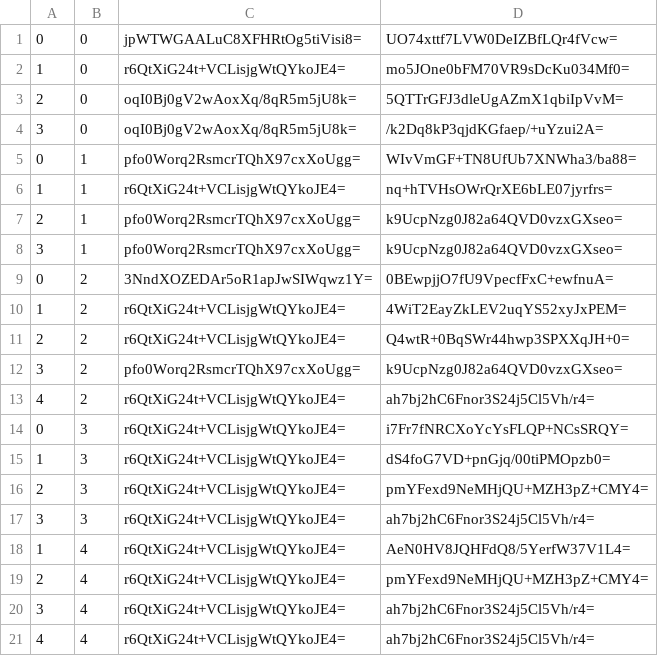
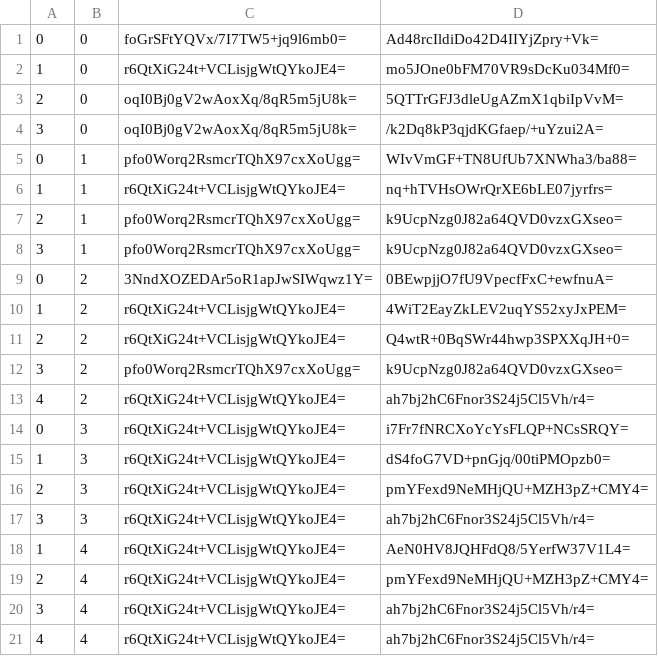
Before and after one commit to haveyouwantto/MapleTownMap, a CSV file: tiles/zoom.-1/metadata/k.0.0.csv, drawn as a sheet.

```diff
--- a/tiles/zoom.-1/metadata/k.0.0.csv
+++ b/tiles/zoom.-1/metadata/k.0.0.csv
@@ -1,2 +1,2 @@
-0,0,jpWTWGAALuC8XFHRtOg5tiVisi8=,UO74xttf7LVW0DeIZBfLQr4fVcw=
+0,0,foGrSFtYQVx/7I7TW5+jq9l6mb0=,Ad48rcIldiDo42D4IIYjZpry+Vk=
 1,0,r6QtXiG24t+VCLisjgWtQYkoJE4=,mo5JOne0bFM70VR9sDcKu034Mf0=
```
Also changed, not shown: tiles/zoom.-1/metadata/k.-1.-1.csv, tiles/zoom.-1/metadata/k.-1.0.csv, 56 other files.
